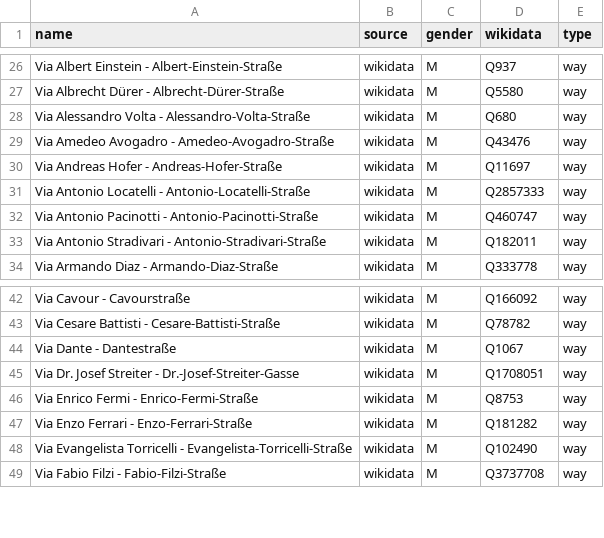
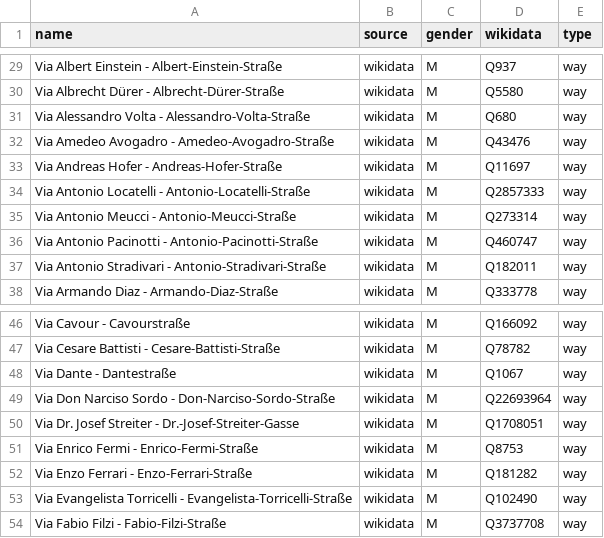
Before and after one commit to EqualStreetNames/equalstreetnames-bolzano, a CSV file: data/gender.csv, drawn as a sheet; only a part is shown, gaps mark what is left out; the diff covers the shown part only.

```diff
--- a/data/gender.csv
+++ b/data/gender.csv
@@ -31,2 +34,3 @@ name,source,gender,wikidata,type
 "Via Antonio Locatelli - Antonio-Locatelli-Straße",wikidata,M,Q2857333,way
+"Via Antonio Meucci - Antonio-Meucci-Straße",wikidata,M,Q273314,way
 "Via Antonio Pacinotti - Antonio-Pacinotti-Straße",wikidata,M,Q460747,way
@@ -44,2 +48,3 @@ name,source,gender,wikidata,type
 "Via Dante - Dantestraße",wikidata,M,Q1067,way
+"Via Don Narciso Sordo - Don-Narciso-Sordo-Straße",wikidata,M,Q22693964,way
 "Via Dr. Josef Streiter - Dr.-Josef-Streiter-Gasse",wikidata,M,Q1708051,way
```
Also changed, not shown: 13 added rows elsewhere in this file, 3 other files.
